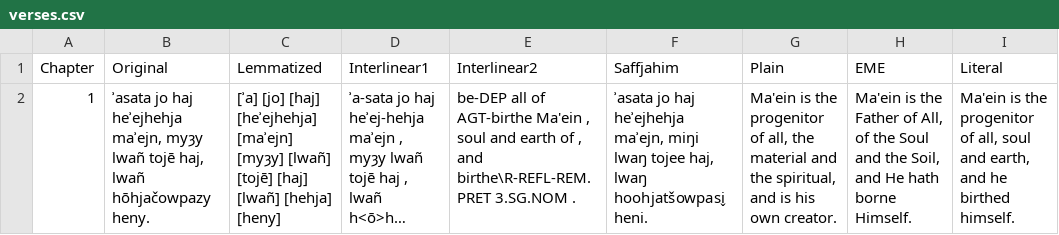
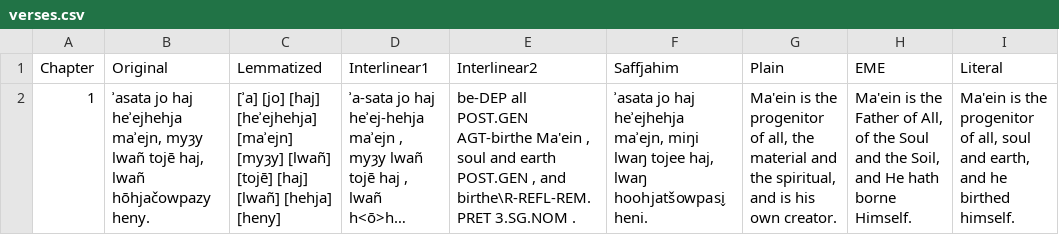
Before and after one commit to GiggyMantis/giggymantis.github.io, a CSV file: Dogha/Voslhemow_Resources/verses.csv, drawn as a sheet; long unchanged cells end in …; the diff names each change by its address in the sheet, - before the commit and + after, or states it on an @@ line.

```diff
--- a/Dogha/Voslhemow_Resources/verses.csv
+++ b/Dogha/Voslhemow_Resources/verses.csv
-E2 (Interlinear2): be-DEP all of AGT-birthe Ma'ein , soul and earth of , and…
+E2 (Interlinear2): be-DEP all POST.GEN AGT-birthe Ma'ein , soul and earth POST.GEN , and…
```
Also changed, not shown: Dogha/Voslhemow_Resources/chapters.csv, Dogha/Voslhemow_Resources/glossing_terms.csv, 2 other files.
